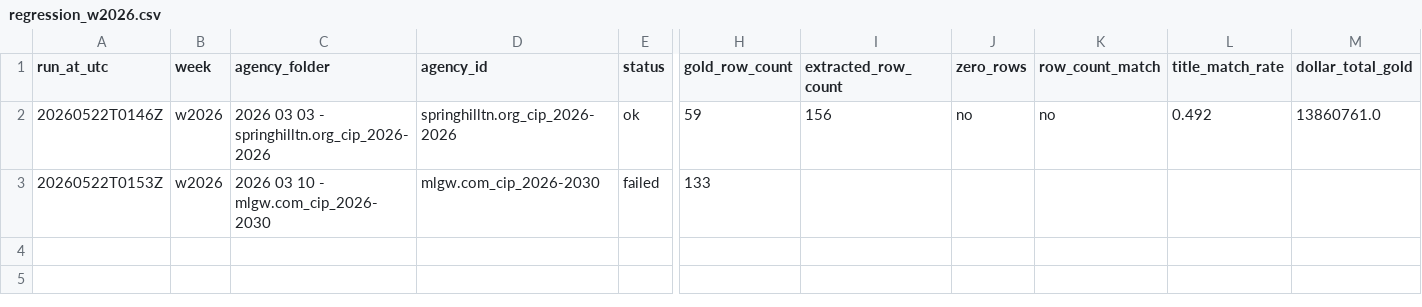
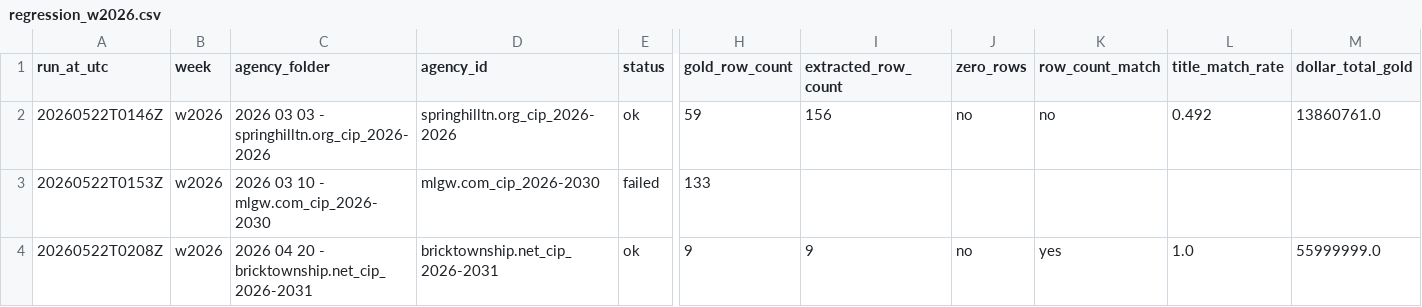
Before and after one commit to firmographs/colab-cip-extract, a CSV file: regression_results/regression_w2026.csv, drawn as a sheet; only a part is shown, gaps mark what is left out; rows hold the shown columns only; the diff names each change by its address in the sheet, - before the commit and + after, or states it on an @@ line.

Commit message:
regression: w2026/bricktownship.net_cip_2026-2031 — ok (3/26)

```diff
--- a/regression_results/regression_w2026.csv
+++ b/regression_results/regression_w2026.csv
+row 4: 20260522T0208Z | w2026 | 2026 04 20 - bricktownship.net_cip_2026-2031 | bricktownship.net_cip_2026-2031 | ok | 9 | 9 | no | yes | 1.0 | 55999999.0
```
